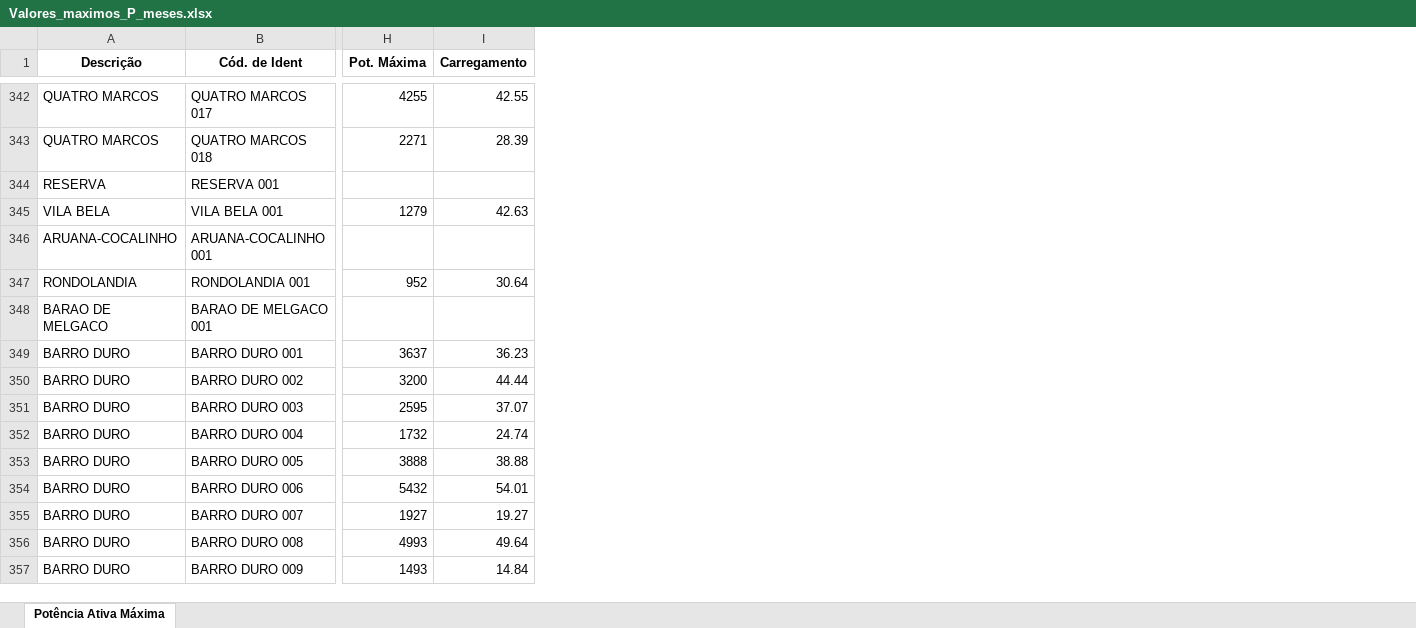
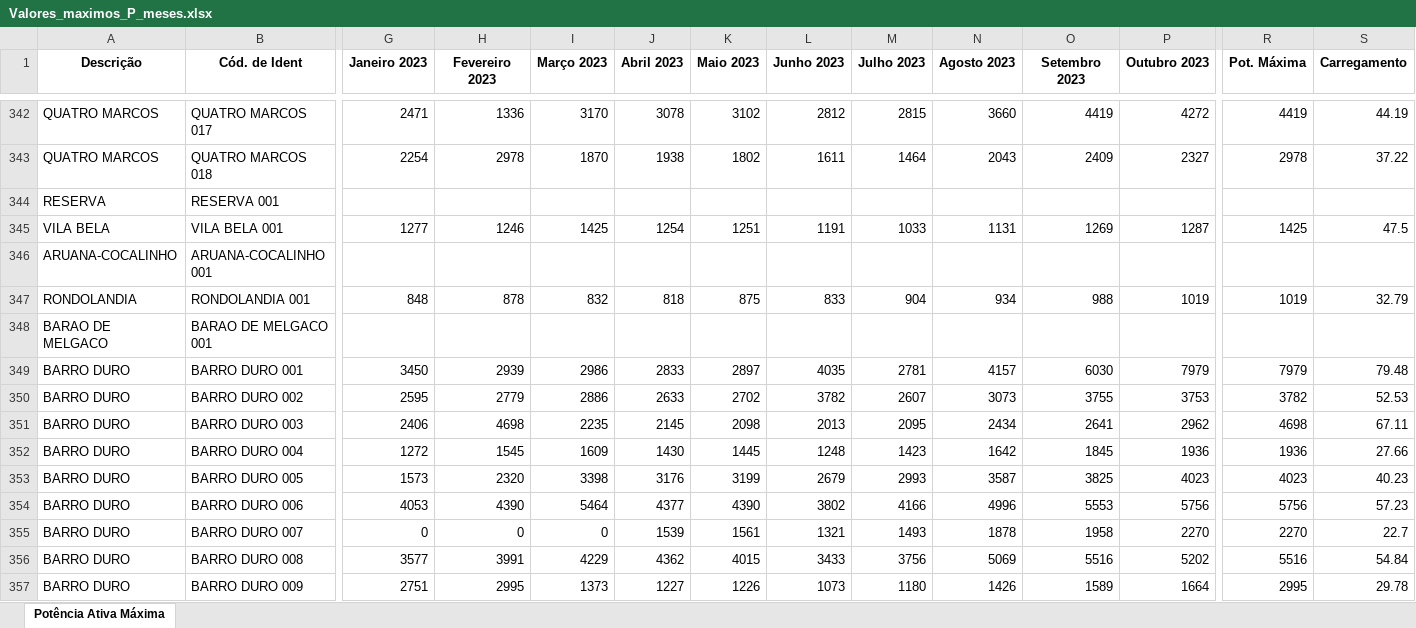
Before and after one commit to Arthuow/ASPO, an Excel workbook: Valores_maximos_P_meses.xlsx, sheet Potência Ativa Máxima, drawn as a sheet; only a part is shown, gaps mark what is left out; values as stored, in another font and other column widths than the file's, no borders; addresses are those after the commit; the diff covers the shown part only; the diff names each change by its address in the sheet, - before the commit and + after, or states it on an @@ line.

```diff
--- a/Valores_maximos_P_meses.xlsx (sheet Potência Ativa Máxima)
+++ b/Valores_maximos_P_meses.xlsx (sheet Potência Ativa Máxima)
+column G (Janeiro 2023), rows 342-357: 2471 | 2254 |  | 1277 |  | 848 |  | 3450 | 2595 | 2406 | 1272 | 1573 | 4053 | 0 | 3577 | 2751
+column H (Fevereiro 2023), rows 342-357: 1336 | 2978 |  | 1246 |  | 878 |  | 2939 | 2779 | 4698 | 1545 | 2320 | 4390 | 0 | 3991 | 2995
+column I (Março 2023), rows 342-357: 3170 | 1870 |  | 1425 |  | 832 |  | 2986 | 2886 | 2235 | 1609 | 3398 | 5464 | 0 | 4229 | 1373
+column J (Abril 2023), rows 342-357: 3078 | 1938 |  | 1254 |  | 818 |  | 2833 | 2633 | 2145 | 1430 | 3176 | 4377 | 1539 | 4362 | 1227
+column K (Maio 2023), rows 342-357: 3102 | 1802 |  | 1251 |  | 875 |  | 2897 | 2702 | 2098 | 1445 | 3199 | 4390 | 1561 | 4015 | 1226
+column L (Junho 2023), rows 342-357: 2812 | 1611 |  | 1191 |  | 833 |  | 4035 | 3782 | 2013 | 1248 | 2679 | 3802 | 1321 | 3433 | 1073
+column M (Julho 2023), rows 342-357: 2815 | 1464 |  | 1033 |  | 904 |  | 2781 | 2607 | 2095 | 1423 | 2993 | 4166 | 1493 | 3756 | 1180
+column N (Agosto 2023), rows 342-357: 3660 | 2043 |  | 1131 |  | 934 |  | 4157 | 3073 | 2434 | 1642 | 3587 | 4996 | 1878 | 5069 | 1426
+column O (Setembro 2023), rows 342-357: 4419 | 2409 |  | 1269 |  | 988 |  | 6030 | 3755 | 2641 | 1845 | 3825 | 5553 | 1958 | 5516 | 1589
+column P (Outubro 2023), rows 342-357: 4272 | 2327 |  | 1287 |  | 1019 |  | 7979 | 3753 | 2962 | 1936 | 4023 | 5756 | 2270 | 5202 | 1664
-R342 (Pot. Máxima): 4255
+R342 (Pot. Máxima): 4419
-S342 (Carregamento): 42.55
+S342 (Carregamento): 44.19
-R343 (Pot. Máxima): 2271
+R343 (Pot. Máxima): 2978
-S343 (Carregamento): 28.39
+S343 (Carregamento): 37.22
-R345 (Pot. Máxima): 1279
+R345 (Pot. Máxima): 1425
-S345 (Carregamento): 42.63
+S345 (Carregamento): 47.5
-R347 (Pot. Máxima): 952
+R347 (Pot. Máxima): 1019
-S347 (Carregamento): 30.64
+S347 (Carregamento): 32.79
-R349 (Pot. Máxima): 3637
+R349 (Pot. Máxima): 7979
-S349 (Carregamento): 36.23
+S349 (Carregamento): 79.48
-R350 (Pot. Máxima): 3200
+R350 (Pot. Máxima): 3782
-S350 (Carregamento): 44.44
+S350 (Carregamento): 52.53
-R351 (Pot. Máxima): 2595
+R351 (Pot. Máxima): 4698
-S351 (Carregamento): 37.07
+S351 (Carregamento): 67.11
-R352 (Pot. Máxima): 1732
+R352 (Pot. Máxima): 1936
-S352 (Carregamento): 24.74
+S352 (Carregamento): 27.66
-R353 (Pot. Máxima): 3888
+R353 (Pot. Máxima): 4023
-S353 (Carregamento): 38.88
+S353 (Carregamento): 40.23
-R354 (Pot. Máxima): 5432
+R354 (Pot. Máxima): 5756
-S354 (Carregamento): 54.01
+S354 (Carregamento): 57.23
-R355 (Pot. Máxima): 1927
+R355 (Pot. Máxima): 2270
-S355 (Carregamento): 19.27
+S355 (Carregamento): 22.7
-R356 (Pot. Máxima): 4993
+R356 (Pot. Máxima): 5516
-S356 (Carregamento): 49.64
+S356 (Carregamento): 54.84
-R357 (Pot. Máxima): 1493
+R357 (Pot. Máxima): 2995
-S357 (Carregamento): 14.84
+S357 (Carregamento): 29.78
```
Also changed, not shown: 1570 edited cells elsewhere in this sheet, 3 other files.
